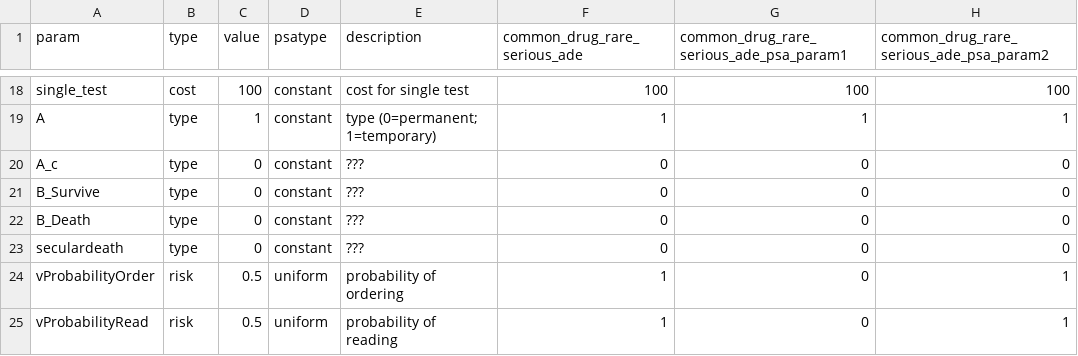
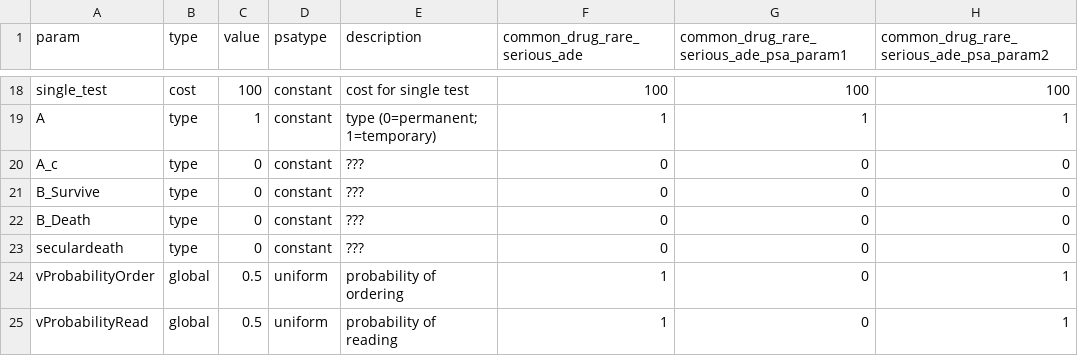
Before and after one commit to graveja0/rise-simulation, a CSV file: simple-pgx-scenario-parameters-psa-behavior.csv, drawn as a sheet; only a part is shown, gaps mark what is left out; the diff names each change by its address in the sheet, - before the commit and + after, or states it on an @@ line.

Commit message:
Further changes to accomodate PSA based on behavioral parameters

```diff
--- a/simple-pgx-scenario-parameters-psa-behavior.csv
+++ b/simple-pgx-scenario-parameters-psa-behavior.csv
-B24:B25 (type): risk
+B24:B25 (type): global
```
Also changed, not shown: 4 other files.
